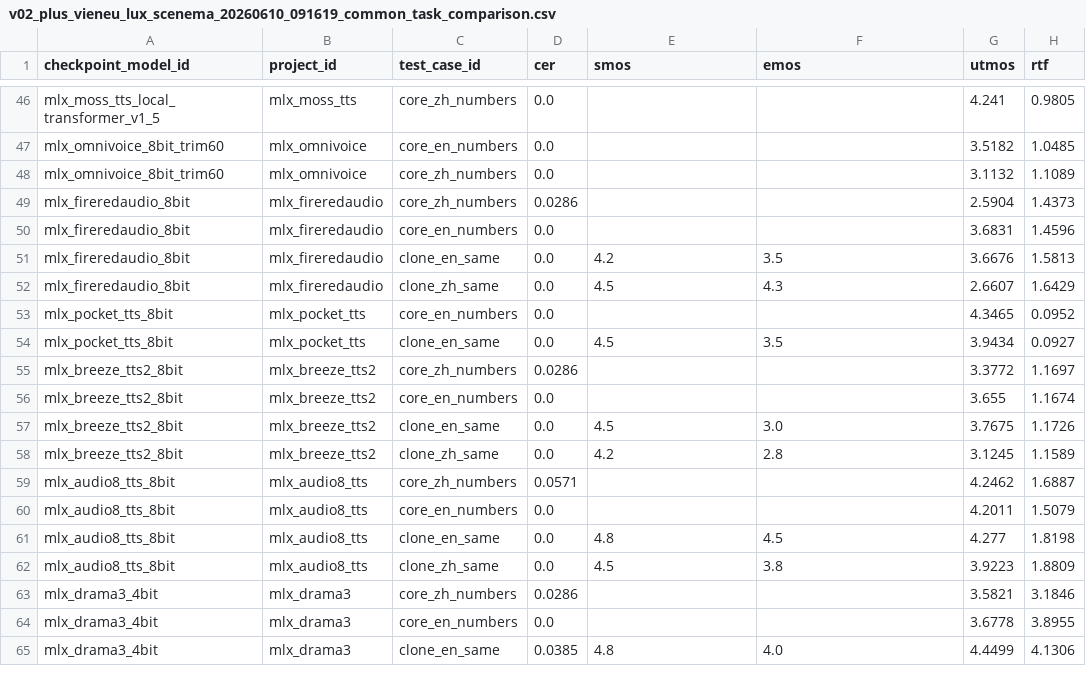
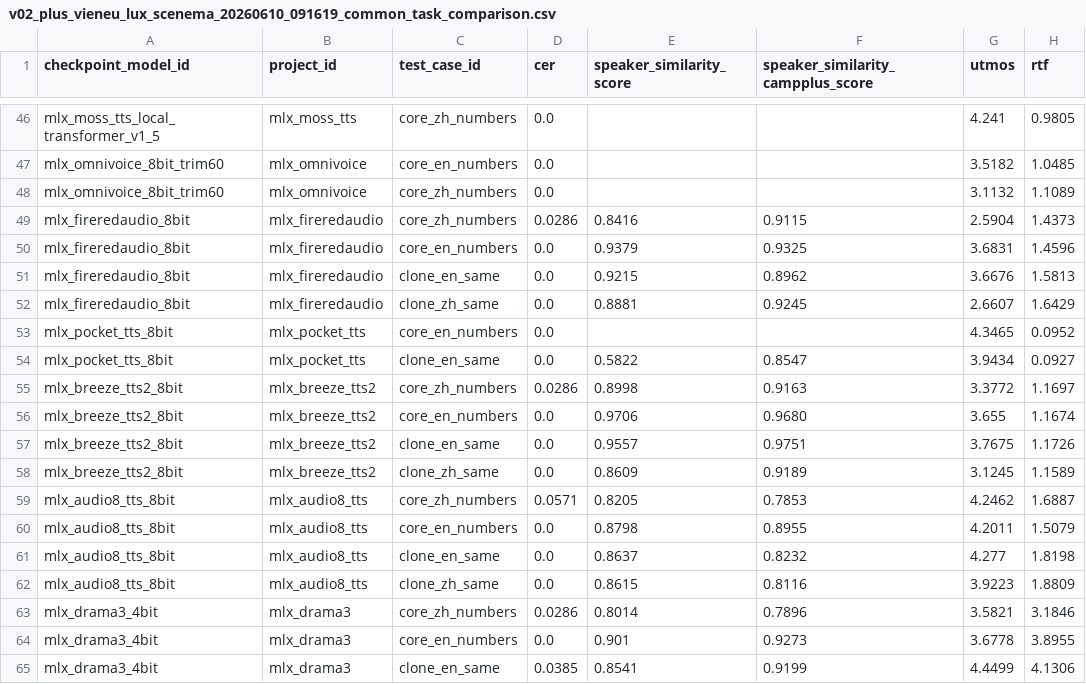
Before and after one commit to vanch007/mlx-tts-benchmarks, a CSV file: reports/v02_plus_vieneu_lux_scenema_20260610_091619_common_task_comparison.csv, drawn as a sheet; only a part is shown, gaps mark what is left out; the diff covers the shown part only; the diff names each change by its address in the sheet, - before the commit and + after, or states it on an @@ line.

```diff
--- a/reports/v02_plus_vieneu_lux_scenema_20260610_091619_common_task_comparison.csv
+++ b/reports/v02_plus_vieneu_lux_scenema_20260610_091619_common_task_comparison.csv
-E1: smos
+E1: speaker_similarity_score
-F1: emos
+F1: speaker_similarity_campplus_score
-E49 (speaker_similarity_score): (empty)
+E49 (speaker_similarity_score): 0.8416
-F49: (empty)
+F49: 0.9115
-E50 (speaker_similarity_score): (empty)
+E50 (speaker_similarity_score): 0.9379
-F50: (empty)
+F50: 0.9325
-E51 (speaker_similarity_score): 4.2
+E51 (speaker_similarity_score): 0.9215
-F51: 3.5
+F51: 0.8962
-E52 (speaker_similarity_score): 4.5
+E52 (speaker_similarity_score): 0.8881
-F52: 4.3
+F52: 0.9245
-E54 (speaker_similarity_score): 4.5
+E54 (speaker_similarity_score): 0.5822
-F54: 3.5
+F54: 0.8547
-E55 (speaker_similarity_score): (empty)
+E55 (speaker_similarity_score): 0.8998
-F55: (empty)
+F55: 0.9163
-E56 (speaker_similarity_score): (empty)
+E56 (speaker_similarity_score): 0.9706
-F56: (empty)
+F56: 0.9680
-E57 (speaker_similarity_score): 4.5
+E57 (speaker_similarity_score): 0.9557
-F57: 3.0
+F57: 0.9751
-E58 (speaker_similarity_score): 4.2
+E58 (speaker_similarity_score): 0.8609
-F58: 2.8
+F58: 0.9189
-E59 (speaker_similarity_score): (empty)
+E59 (speaker_similarity_score): 0.8205
-F59: (empty)
+F59: 0.7853
-E60 (speaker_similarity_score): (empty)
+E60 (speaker_similarity_score): 0.8798
-F60: (empty)
+F60: 0.8955
-E61 (speaker_similarity_score): 4.8
+E61 (speaker_similarity_score): 0.8637
-F61: 4.5
+F61: 0.8232
-E62 (speaker_similarity_score): 4.5
+E62 (speaker_similarity_score): 0.8615
-F62: 3.8
+F62: 0.8116
-E63 (speaker_similarity_score): (empty)
+E63 (speaker_similarity_score): 0.8014
-F63: (empty)
+F63: 0.7896
-E64 (speaker_similarity_score): (empty)
+E64 (speaker_similarity_score): 0.901
-F64: (empty)
+F64: 0.9273
-E65 (speaker_similarity_score): 4.8
+E65 (speaker_similarity_score): 0.8541
-F65: 4.0
+F65: 0.9199
```
Also changed, not shown: 62 edited cells elsewhere in this file, reports/v02_plus_vieneu_lux_scenema_20260610_091619_capability_hexagon.csv, 8 other files.
